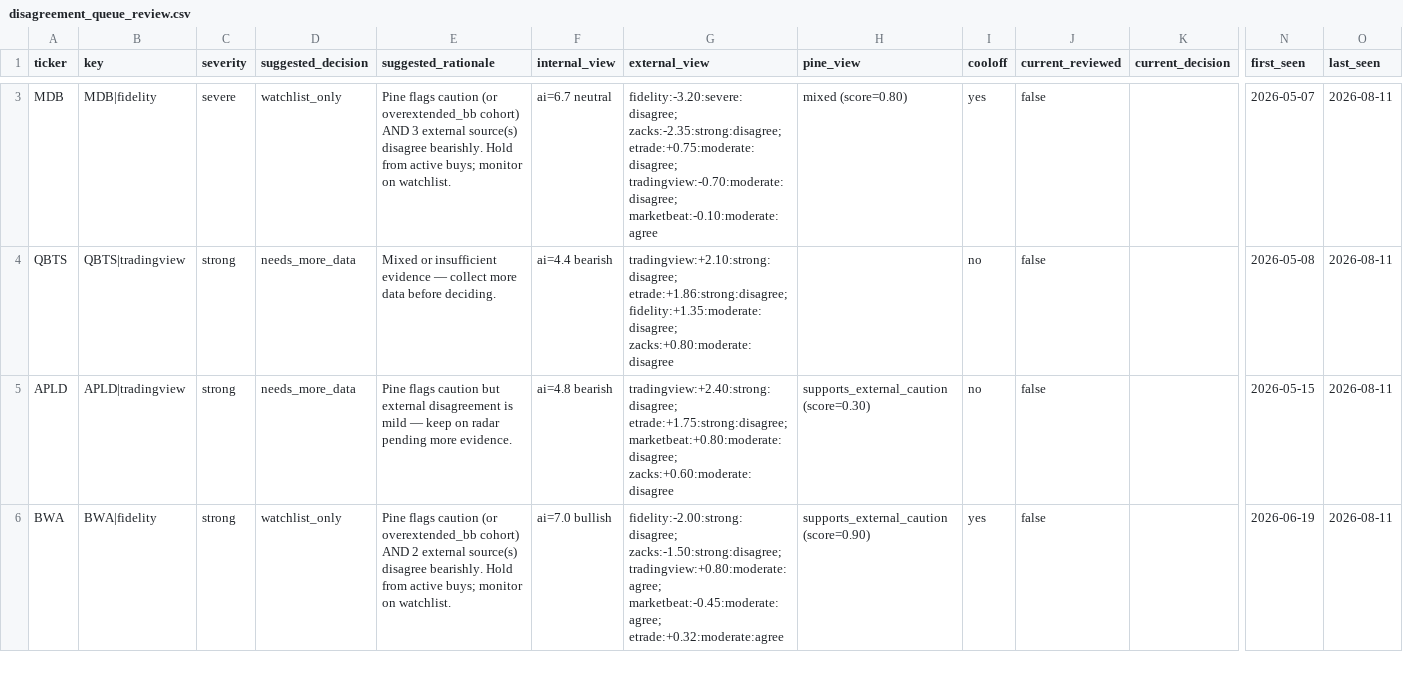
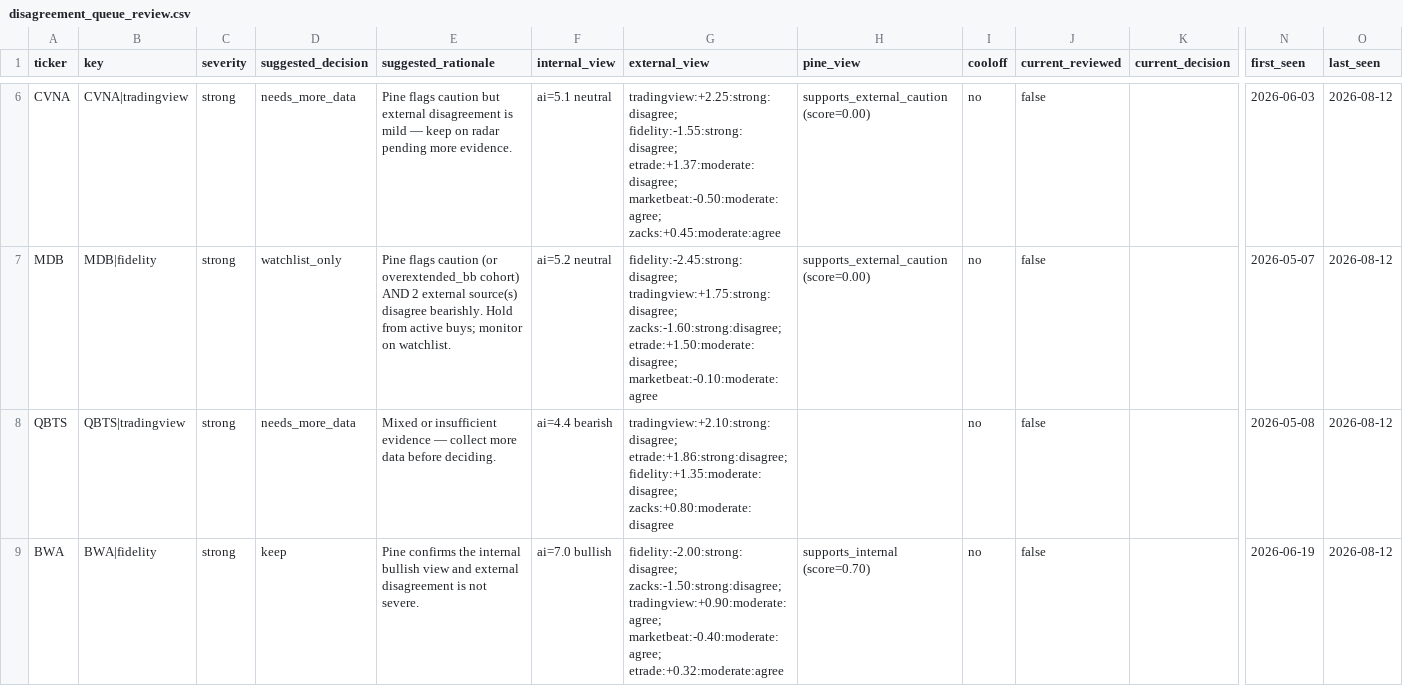
Before and after one commit to stdeplock-prog/ai-stock-rankings, a CSV file: data/reports/disagreement_queue_review.csv, drawn as a sheet; only a part is shown, gaps mark what is left out; removed rows and columns are numbered as before the commit, all else as after; rows hold the shown columns only; the diff covers the shown part only; the diff names each change by its address in the sheet, - before the commit and + after, or states it on an @@ line.

```diff
--- a/data/reports/disagreement_queue_review.csv
+++ b/data/reports/disagreement_queue_review.csv
+row 6: CVNA | CVNA|tradingview | strong | needs_more_data | Pine flags caution but external disagreement is mild — keep on radar pending more evidence. | ai=5.1 neutral | tradingview:+2.25:strong:disagree; fidelity:-1.55:strong:disagree; etrade:+1.37:moderate:disagree; marketbeat:-0.50:moderate:agree; zacks:+0.45:moderate:agree | supports_external_caution (score=0.00) | no | false |  | 2026-06-03 | 2026-08-12
-C7 (severity): severe
+C7 (severity): strong
-E7 (suggested_rationale): …cohort) AND 3 external source(s)…
+E7 (suggested_rationale): …cohort) AND 2 external source(s)…
-F7 (internal_view): ai=6.7 neutral
+F7 (internal_view): ai=5.2 neutral
-G7 (external_view): fidelity:-3.20:severe:disagree; zacks:-2.35:strong:disagree; etrade:+0.75:moderate:disagree; tradingview:-0.70:moderate:disagree; marketbeat:-0.10:moderate:agree
+G7 (external_view): fidelity:-2.45:strong:disagree; tradingview:+1.75:strong:disagree; zacks:-1.60:strong:disagree; etrade:+1.50:moderate:disagree; marketbeat:-0.10:moderate:agree
-H7 (pine_view): mixed (score=0.80)
+H7 (pine_view): supports_external_caution (score=0.00)
-I7 (cooloff): yes
+I7 (cooloff): no
-O7:O8 (last_seen): 2026-08-11
+O7:O8 (last_seen): 2026-08-12
-row 5: APLD | APLD|tradingview | strong | needs_more_data | Pine flags caution but external disagreement is mild — keep on radar pending more evidence. | ai=4.8 bearish | tradingview:+2.40:strong:disagree; etrade:+1.75:strong:disagree; marketbeat:+0.80:moderate:disagree; zacks:+0.60:moderate:disagree | supports_external_caution (score=0.30) | no | false |  | 2026-05-15 | 2026-08-11
-D9 (suggested_decision): watchlist_only
+D9 (suggested_decision): keep
-E9 (suggested_rationale): Pine flags caution (or overextended_bb cohort) AND 2 external source(s) disagree bearishly. Hold from active buys; monitor on watchlist.
+E9 (suggested_rationale): Pine confirms the internal bullish view and external disagreement is not severe.
-G9 (external_view): fidelity:-2.00:strong:disagree; zacks:-1.50:strong:disagree; tradingview:+0.80:moderate:agree; marketbeat:-0.45:moderate:agree; etrade:+0.32:moderate:agree
+G9 (external_view): fidelity:-2.00:strong:disagree; zacks:-1.50:strong:disagree; tradingview:+0.90:moderate:agree; marketbeat:-0.40:moderate:agree; etrade:+0.32:moderate:agree
-H9 (pine_view): supports_external_caution (score=0.90)
+H9 (pine_view): supports_internal (score=0.70)
-I9 (cooloff): yes
+I9 (cooloff): no
-O9 (last_seen): 2026-08-11
+O9 (last_seen): 2026-08-12
```
Also changed, not shown: 4 added rows, 1 removed row and 42 edited cells elsewhere in this file, data/processed/catalysts.csv, data/processed/scoring_outputs/rankings_daily_open.csv, 53 other files.
